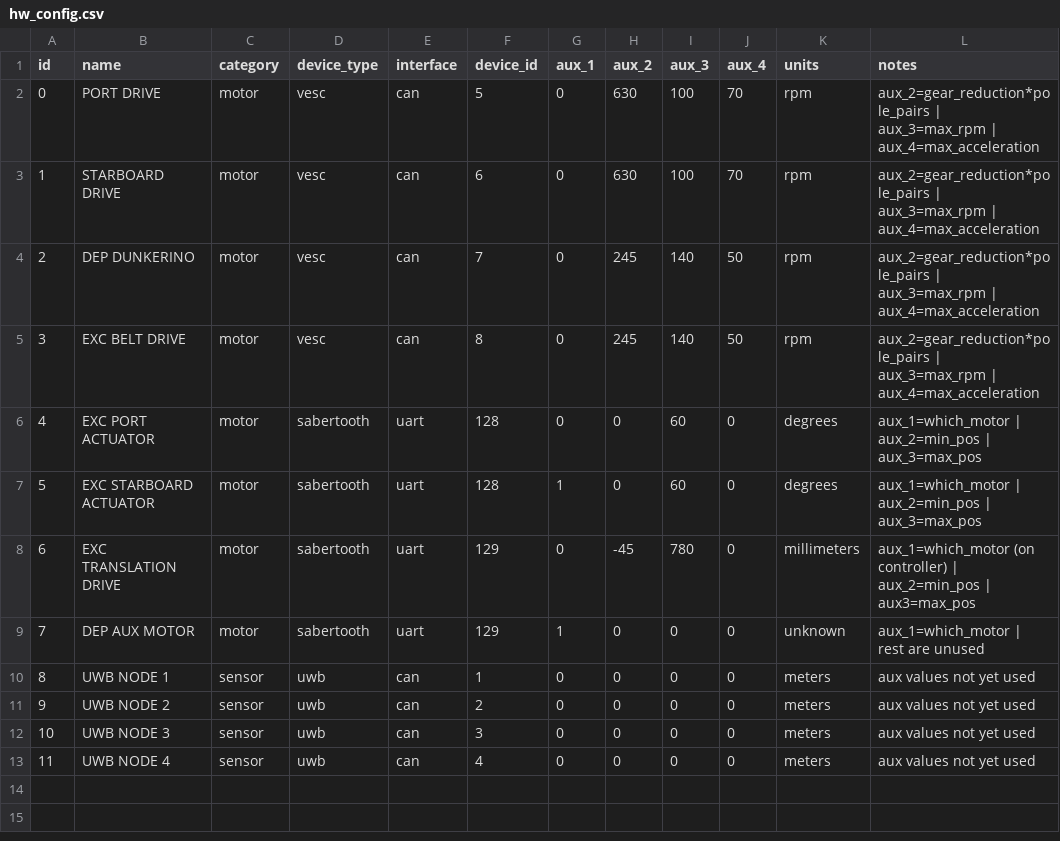
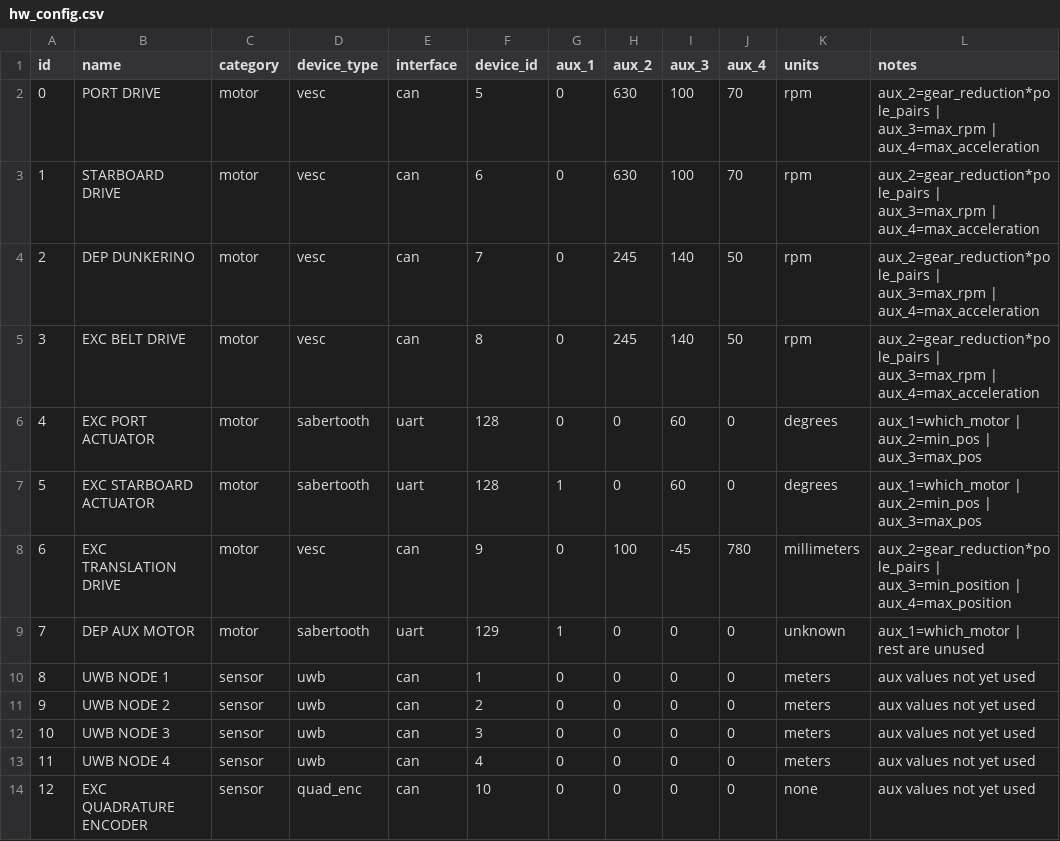
Before and after one commit to CWRUbotix/NASA-RMC-2020, a CSV file: conf/hw_config.csv, drawn as a sheet.

Commit message:
Update hw_config.csv file

```diff
--- a/conf/hw_config.csv
+++ b/conf/hw_config.csv
@@ -7,3 +7,3 @@ id,name,category,device_type,interface,device_id,aux_1,aux_2,aux_3,aux_4,units,n
 5,EXC STARBOARD ACTUATOR,motor,sabertooth,uart,128,1,0,60,0,degrees,aux_1=which_motor | aux_2=min_pos | aux_3=max_pos
-6,EXC TRANSLATION DRIVE,motor,sabertooth,uart,129,0,-45,780,0,millimeters,aux_1=which_motor (on controller) | aux_2=min_pos | aux3=max_pos
+6,EXC TRANSLATION DRIVE,motor,vesc,can,9,0,100,-45,780,millimeters,aux_2=gear_reduction*pole_pairs | aux_3=min_position | aux_4=max_position
 7,DEP AUX MOTOR,motor,sabertooth,uart,129,1,0,0,0,unknown,aux_1=which_motor | rest are unused
@@ -13 +13,2 @@ id,name,category,device_type,interface,device_id,aux_1,aux_2,aux_3,aux_4,units,n
 11,UWB NODE 4,sensor,uwb,can,4,0,0,0,0,meters,aux values not yet used
+12,EXC QUADRATURE ENCODER,sensor,quad_enc,can,10,0,0,0,0,none,aux values not yet used
```
